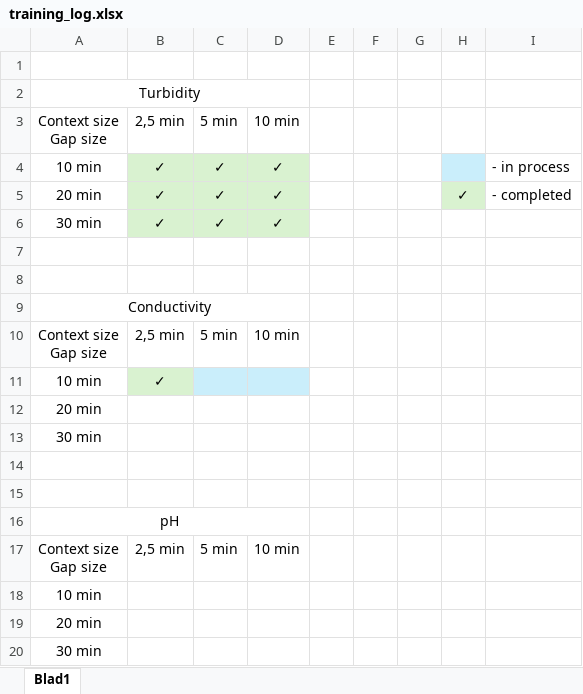
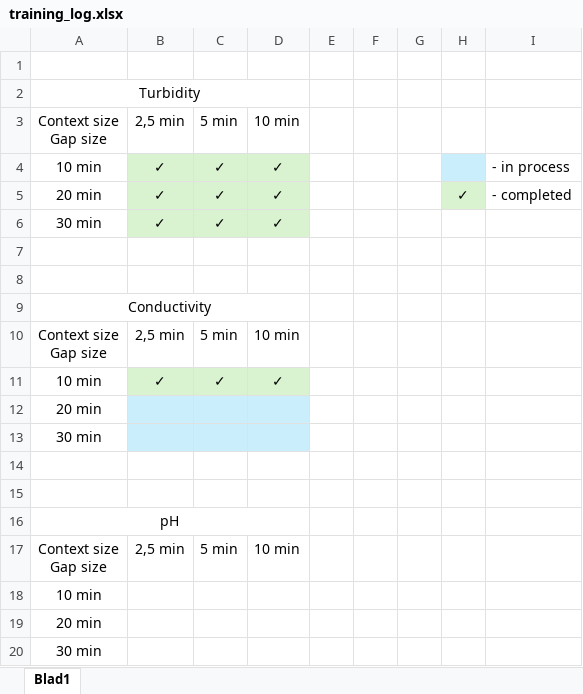
Before and after one commit to n1kraz/imputation-research, an Excel workbook: training/training_log.xlsx, sheet Blad1, drawn as a sheet; values as stored, in another font and other column widths than the file's, no borders; the diff names each change by its address in the sheet, - before the commit and + after, or states it on an @@ line.

Commit message:
Fix datasets processing and add splits to results
Change -pH to pH in my datasets and recovered the original file
containing distribution of events in the datasets in order to
recreate datasets compatible with already trained models

Add data splits to the visualization functionality of results
Refactore code of the results and fix a few insignificant glitches

```diff
--- a/training/training_log.xlsx (sheet Blad1)
+++ b/training/training_log.xlsx (sheet Blad1)
-C11: (empty)
+C11: ✓
-C11:D11 fill: #CAEEFB
+C11:D11 fill: #D9F2D0
-D11: (empty)
+D11: ✓
-B12:D13 fill: none
+B12:D13 fill: #CAEEFB
```
Also changed, not shown: 5 other files.
